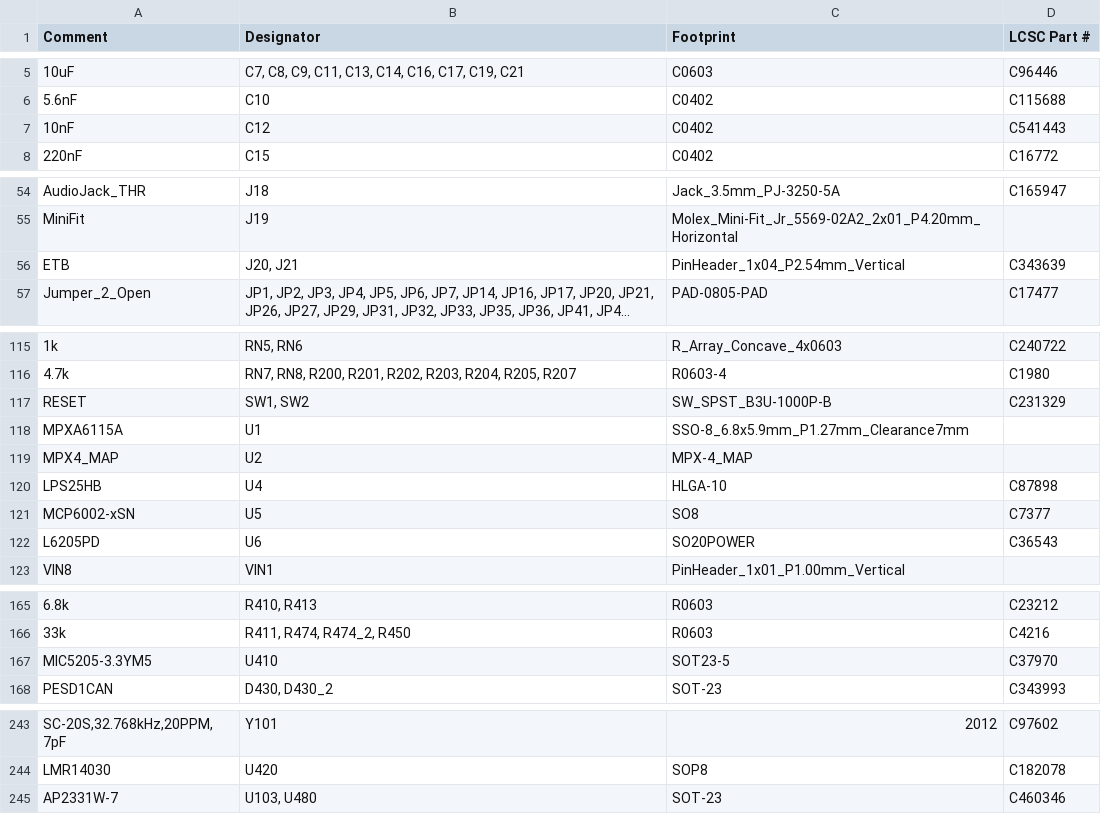
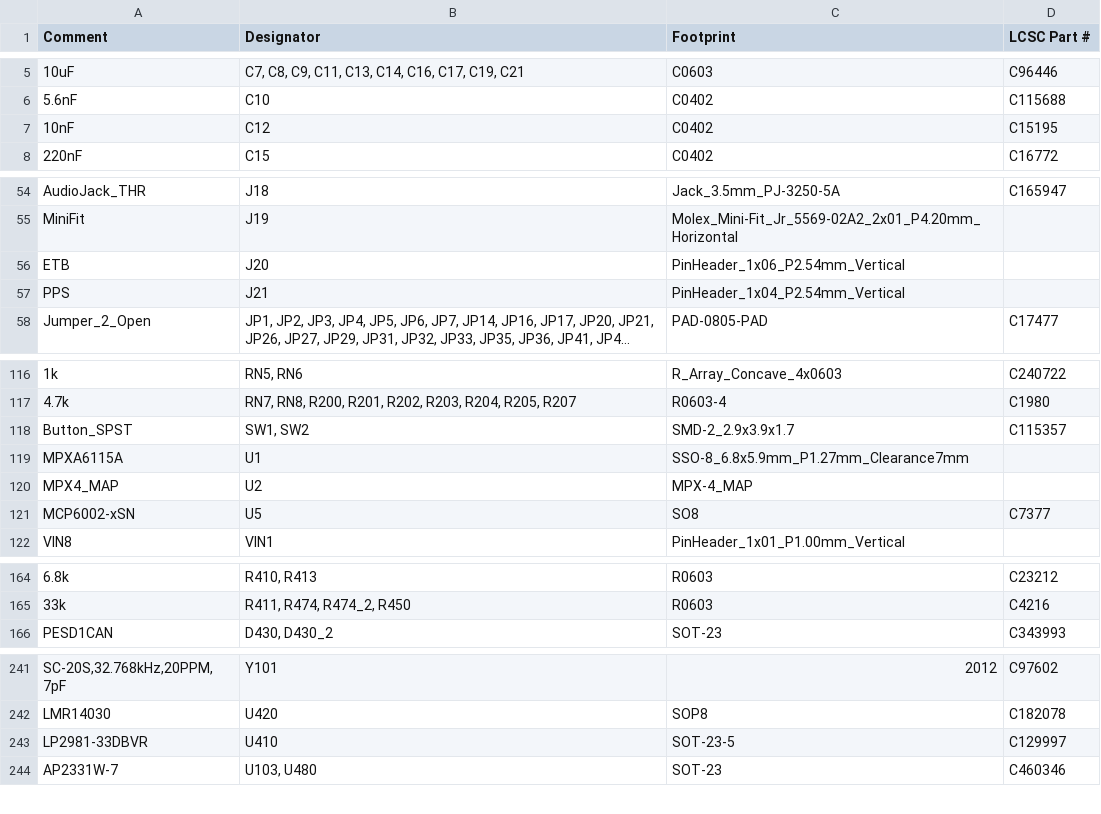
Before and after one commit to rusefi/hellen88bmw, a CSV file: boards/hellen88bmw-a/board/hellen88bmw-a-BOM.csv, drawn as a sheet; only a part is shown, gaps mark what is left out; long unchanged cells end in …; removed rows and columns are numbered as before the commit, all else as after; the diff names each change by its address in the sheet, - before the commit and + after, or states it on an @@ line.

```diff
--- a/boards/hellen88bmw-a/board/hellen88bmw-a-BOM.csv
+++ b/boards/hellen88bmw-a/board/hellen88bmw-a-BOM.csv
-D7 (LCSC Part #): C541443
+D7 (LCSC Part #): C15195
-row 56: ETB | J20, J21 | PinHeader_1x04_P2.54mm_Vertical | C343639
+row 56: ETB | J20 | PinHeader_1x06_P2.54mm_Vertical
+row 57: PPS | J21 | PinHeader_1x04_P2.54mm_Vertical
-A118 (Comment): RESET
+A118 (Comment): Button_SPST
-C118 (Footprint): SW_SPST_B3U-1000P-B
+C118 (Footprint): SMD-2_2.9x3.9x1.7
-D118 (LCSC Part #): C231329
+D118 (LCSC Part #): C115357
-row 120: LPS25HB | U4 | HLGA-10 | C87898
-row 122: L6205PD | U6 | SO20POWER | C36543
-row 167: MIC5205-3.3YM5 | U410 | SOT23-5 | C37970
+row 243: LP2981-33DBVR | U410 | SOT-23-5 | C129997
```
Also changed, not shown: boards/hellen88bmw-a/board/hellen88bmw-a-CPL.csv, boards/hellen88bmw-a/frame/88bmw-BOM.csv, 56 other files.
